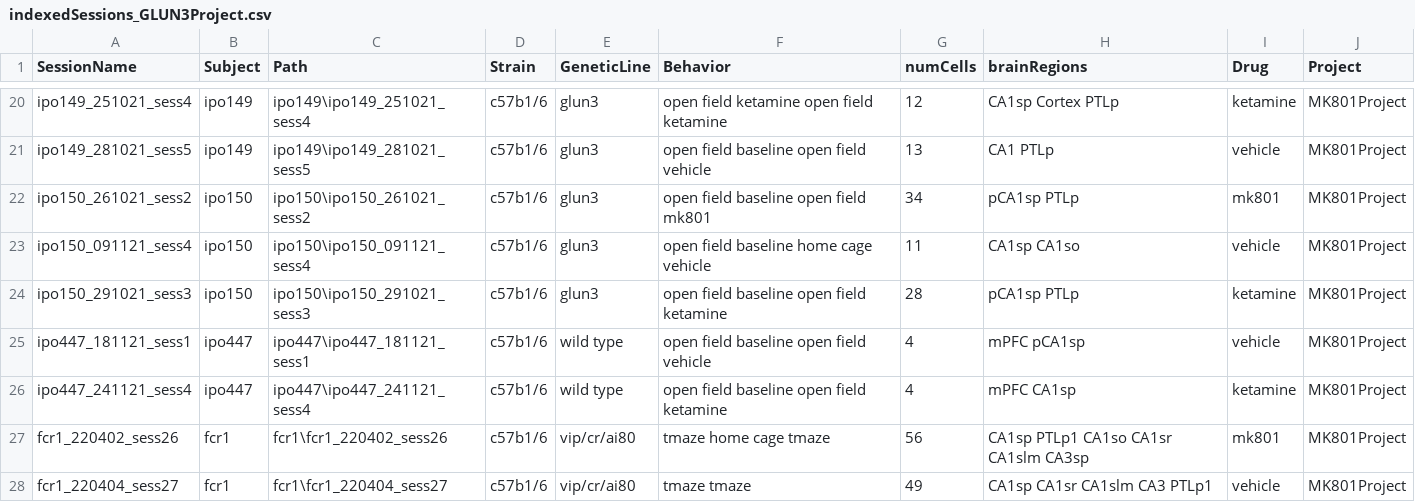
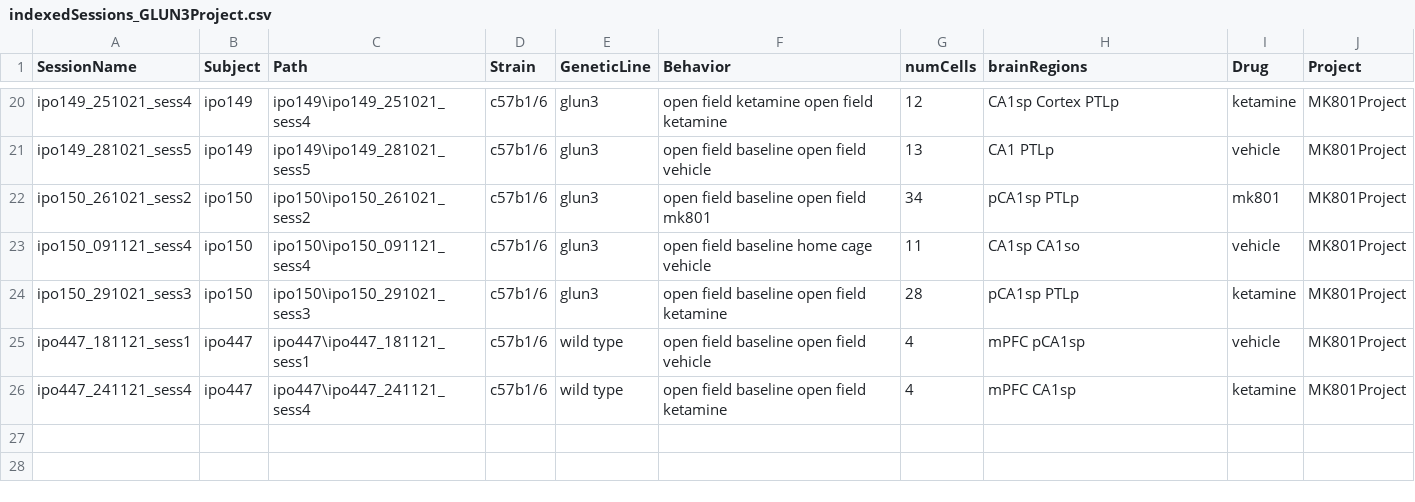
Before and after one commit to abadpablo/MK801Project, a CSV file: indexedSessions_GLUN3Project.csv, drawn as a sheet; only a part is shown, gaps mark what is left out.

Commit message:
Changes

```diff
--- a/indexedSessions_GLUN3Project.csv
+++ b/indexedSessions_GLUN3Project.csv
@@ -26,3 +26 @@ ipo447_181121_sess1,ipo447,ipo447\ipo447_181121_sess1,c57b1/6,wild type,open fie
 ipo447_241121_sess4,ipo447,ipo447\ipo447_241121_sess4,c57b1/6,wild type,open field baseline open field ketamine,4,mPFC CA1sp,ketamine,MK801Project
-fcr1_220402_sess26,fcr1,fcr1\fcr1_220402_sess26,c57b1/6,vip/cr/ai80,tmaze home cage tmaze,56,CA1sp PTLp1 CA1so CA1sr CA1slm CA3sp,mk801,MK801Project
-fcr1_220404_sess27,fcr1,fcr1\fcr1_220404_sess27,c57b1/6,vip/cr/ai80,tmaze tmaze,49,CA1sp CA1sr CA1slm CA3 PTLp1,vehicle,MK801Project
```
